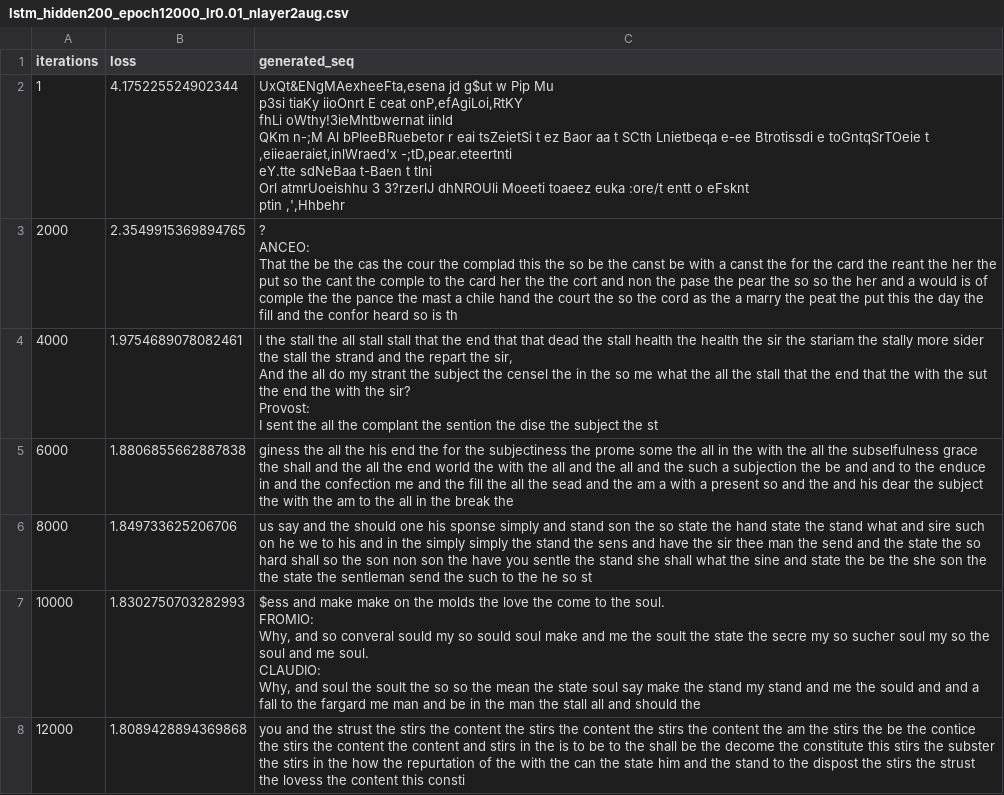
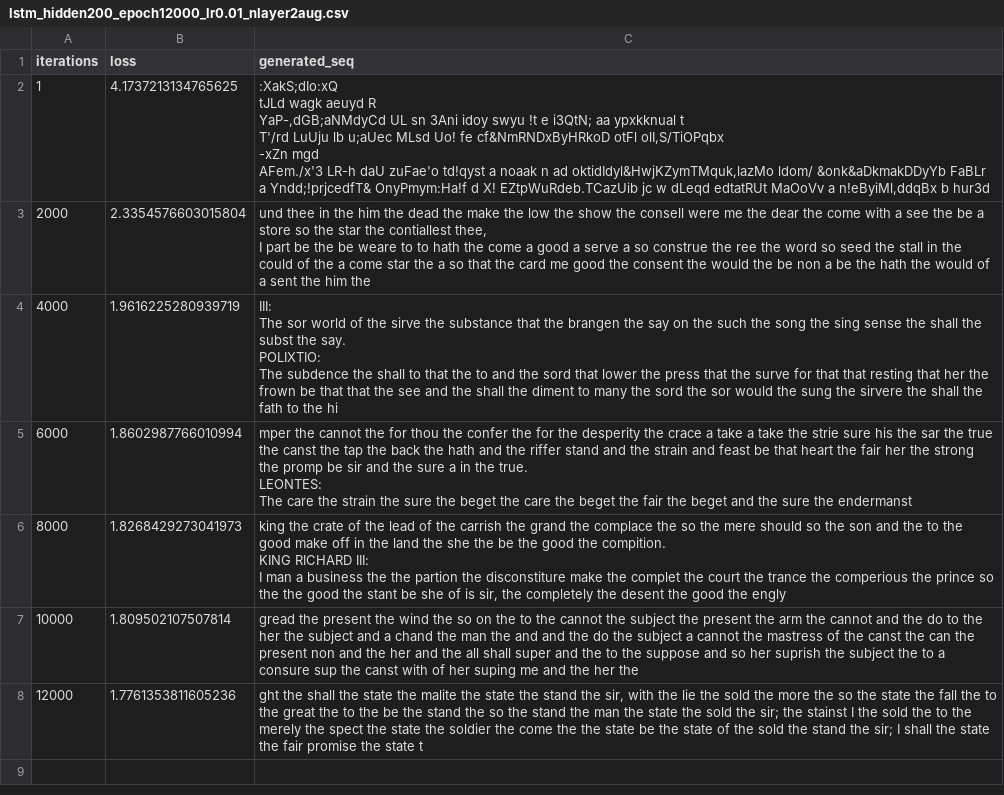
Before and after one commit to antongorillam/DD2424-NLP-Project, a CSV file: results/data_augmentation/lstm_hidden200_epoch12000_lr0.01_nlayer2aug.csv, drawn as a sheet; ↵ is a line break in a cell; the diff names each change by its address in the sheet, - before the commit and + after, or states it on an @@ line.

```diff
--- a/results/data_augmentation/lstm_hidden200_epoch12000_lr0.01_nlayer2aug.csv
+++ b/results/data_augmentation/lstm_hidden200_epoch12000_lr0.01_nlayer2aug.csv
-B2 (loss): 4.175225524902344
+B2 (loss): 4.1737213134765625
-C2 (generated_seq): UxQt&ENgMAexheeFta,esena jd g$ut w Pip Mu ↵ p3si tiaKy iioOnrt E ceat onP,efAgiLoi,RtKY ↵ fhLi oWthy!3ieMhtbwernat iinld ↵ QKm n-;M Al bPleeBRuebetor r eai tsZeietSi t ez Baor aa t SCth Lnietbeqa e-ee Btrotissdi e toGntqSrTOeie t ,eiieaeraiet,inlWraed'x -;tD,pear.eteertnti ↵ eY.tte sdNeBaa t-Baen t tlni ↵ Orl atmrUoeishhu 3 3?rzerlJ dhNROUli Moeeti toaeez euka :ore/t entt o eFsknt ↵ ptin ,',Hhbehr
+C2 (generated_seq): :XakS;dIo:xQ ↵ tJLd wagk aeuyd R ↵ YaP-,dGB;aNMdyCd UL sn 3Ani idoy swyu !t e i3QtN; aa ypxkknual t ↵ T'/rd LuUju lb u;aUec MLsd Uo! fe cf&NmRNDxByHRkoD otFl olI,S/TiOPqbx ↵ -xZn mgd ↵ AFem./x'3 LR-h daU zuFae'o td!qyst a noaak n ad oktidIdyl&HwjKZymTMquk,lazMo ldom/ &onk&aDkmakDDyYb FaBLr ↵ a Yndd;!prjcedfT& OnyPmym:Ha!f d X! EZtpWuRdeb.TCazUib jc w dLeqd edtatRUt MaOoVv a n!eByiMl,ddqBx b hur3d
-B3 (loss): 2.3549915369894765
+B3 (loss): 2.3354576603015804
-C3 (generated_seq): ? ↵ ANCEO: ↵ That the be the cas the cour the complad this the so be the canst be with a canst the for the card the reant the her the put so the cant the comple to the card her the the cort and non the pase the pear the so so the her and a would is of comple the the pance the mast a chile hand the court the so the cord as the a marry the peat the put this the day the fill and the confor heard so is th
+C3 (generated_seq): und thee in the him the dead the make the low the show the consell were me the dear the come with a see the be a store so the star the contiallest thee, ↵ I part be the be weare to to hath the come a good a serve a so construe the ree the word so seed the stall in the could of the a come star the a so that the card me good the consent the would the be non a be the hath the would of a sent the him the
-B4 (loss): 1.9754689078082461
+B4 (loss): 1.9616225280939719
-C4 (generated_seq): l the stall the all stall stall that the end that that dead the stall health the health the sir the stariam the stally more sider the stall the strand and the repart the sir, ↵ And the all do my strant the subject the censel the in the so me what the all the stall that the end that the with the sut the end the with the sir? ↵ Provost: ↵ I sent the all the complant the sention the dise the subject the st
+C4 (generated_seq): III: ↵ The sor world of the sirve the substance that the brangen the say on the such the song the sing sense the shall the subst the say. ↵ POLIXTIO: ↵ The subdence the shall to that the to and the sord that lower the press that the surve for that that resting that her the frown be that that the see and the shall the diment to many the sord the sor would the sung the sirvere the shall the fath to the hi
-B5 (loss): 1.8806855662887838
+B5 (loss): 1.8602987766010994
-C5 (generated_seq): giness the all the his end the for the subjectiness the prome some the all in the with the all the subselfulness grace the shall and the all the end world the with the all and the all and the such a subjection the be and and to the enduce in and the confection me and the fill the all the sead and the am a with a present so and the and his dear the subject the with the am to the all in the break the
+C5 (generated_seq): mper the cannot the for thou the confer the for the desperity the crace a take a take the strie sure his the sar the true the canst the tap the back the hath and the riffer stand and the strain and feast be that heart the fair her the strong the promp be sir and the sure a in the true. ↵ LEONTES: ↵ The care the strain the sure the beget the care the beget the fair the beget and the sure the endermanst
-B6 (loss): 1.849733625206706
+B6 (loss): 1.8268429273041973
-C6 (generated_seq): us say and the should one his sponse simply and stand son the so state the hand state the stand what and sire such on he we to his and in the simply simply the stand the sens and have the sir thee man the send and the state the so hard shall so the son non son the have you sentle the stand she shall what the sine and state the be the she son the the state the sentleman send the such to the he so st
+C6 (generated_seq): king the crate of the lead of the carrish the grand the complace the so the mere should so the son and the to the good make off in the land the she the be the good the compition. ↵ KING RICHARD III: ↵ I man a business the the partion the disconstiture make the complet the court the trance the comperious the prince so the the good the stant be she of is sir, the completely the desent the good the engly
-B7 (loss): 1.8302750703282993
+B7 (loss): 1.809502107507814
-C7 (generated_seq): $ess and make make on the molds the love the come to the soul. ↵ FROMIO: ↵ Why, and so converal sould my so sould soul make and me the soult the state the secre my so sucher soul my so the soul and me soul. ↵ CLAUDIO: ↵ Why, and soul the soult the so so the mean the state soul say make the stand my stand and me the sould and and a fall to the fargard me man and be in the man the stall all and should the
+C7 (generated_seq): gread the present the wind the so on the to the cannot the subject the present the arm the cannot and the do to the her the subject and a chand the man the and and the do the subject a cannot the mastress of the canst the can the present non and the her and the all shall super and the to the suppose and so her suprish the subject the to a consure sup the canst with of her suping me and the her the
-B8 (loss): 1.8089428894369868
+B8 (loss): 1.7761353811605236
-C8 (generated_seq): you and the strust the stirs the content the stirs the content the stirs the content the am the stirs the be the contice the stirs the content the content and stirs in the is to be to the shall be the decome the constitute this stirs the subster the stirs in the how the repurtation of the with the can the state him and the stand to the dispost the stirs the strust the lovess the content this consti
+C8 (generated_seq): ght the shall the state the malite the state the stand the sir, with the lie the sold the more the so the state the fall the to the great the to the be the stand the so the stand the man the state the sold the sir; the stainst I the sold the to the merely the spect the state the soldier the come the the state be the state of the sold the stand the sir; I shall the state the fair promise the state t
```
Also changed, not shown: results/data_augmentation/lstm_hidden200_epoch12000_lr0.01_nlayer2nor.csv, 5 other files.
